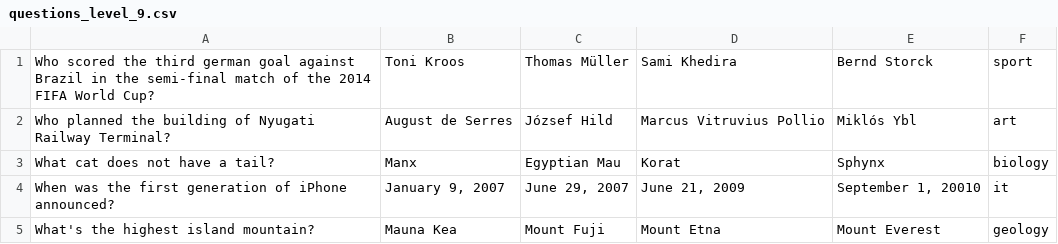
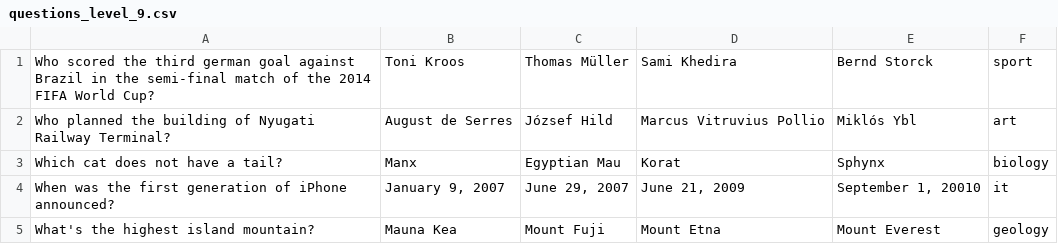
Before and after one commit to krisztianAlt/millionairegame, a CSV file: data/questions_level_9.csv, drawn as a sheet.

```diff
--- a/data/questions_level_9.csv
+++ b/data/questions_level_9.csv
@@ -2,3 +2,3 @@ Who scored the third german goal against Brazil in the semi-final match of the 2
 Who planned the building of Nyugati Railway Terminal?;August de Serres;József Hild;Marcus Vitruvius Pollio;Miklós Ybl;art
-What cat does not have a tail?;Manx;Egyptian Mau;Korat;Sphynx;biology
+Which cat does not have a tail?;Manx;Egyptian Mau;Korat;Sphynx;biology
 When was the first generation of iPhone announced?;January 9, 2007;June 29, 2007;June 21, 2009;September 1, 20010;it
```
Also changed, not shown: data/questions_level_3.csv, 1 other file.
